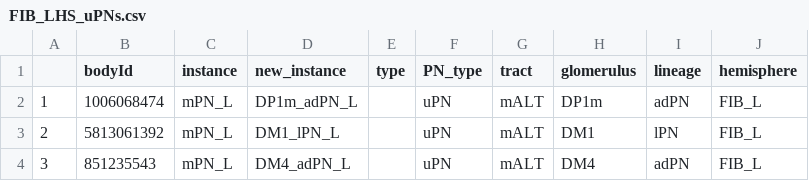
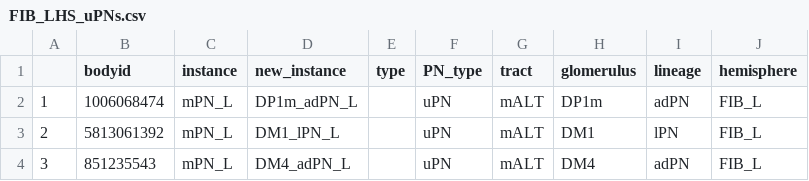
Before and after one commit to flyconnectome/hemibrain_olf_data, a CSV file: FIB_LHS_uPNs.csv, drawn as a sheet; only a part is shown.

Commit message:
Supplementary data for Schlegel and Bates 2021

```diff
--- a/FIB_LHS_uPNs.csv
+++ b/FIB_LHS_uPNs.csv
@@ -1,2 +1,2 @@
-,bodyId,instance,new_instance,type,PN_type,tract,glomerulus,lineage,hemisphere
+,bodyid,instance,new_instance,type,PN_type,tract,glomerulus,lineage,hemisphere
 1,1006068474,mPN_L,DP1m_adPN_L,,uPN,mALT,DP1m,adPN,FIB_L
```
Also changed, not shown: 8 other files.
